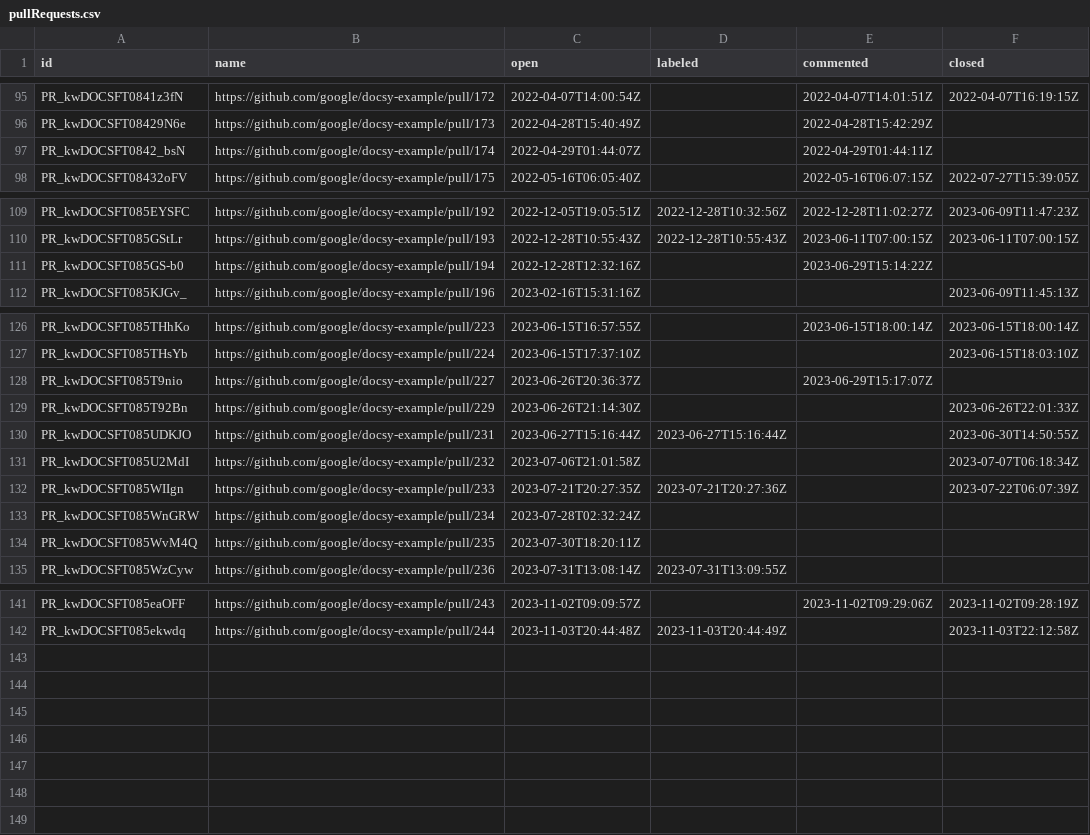
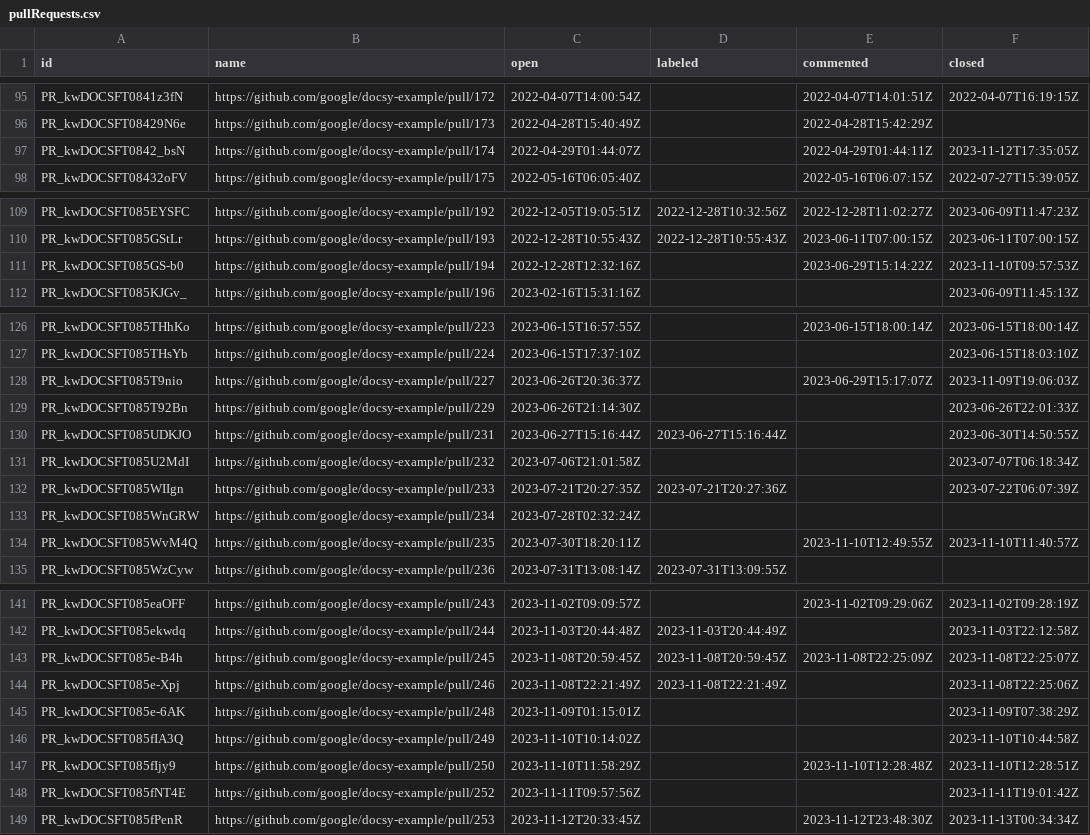
Before and after one commit to deining/docsy-metrics, a CSV file: data/google/docsy-example/pullRequests.csv, drawn as a sheet; only a part is shown, gaps mark what is left out.

```diff
--- a/data/google/docsy-example/pullRequests.csv
+++ b/data/google/docsy-example/pullRequests.csv
@@ -96,3 +96,3 @@ PR_kwDOCSFT0841z3fN,https://github.com/google/docsy-example/pull/172,2022-04-07T
 PR_kwDOCSFT08429N6e,https://github.com/google/docsy-example/pull/173,2022-04-28T15:40:49Z,,2022-04-28T15:42:29Z,
-PR_kwDOCSFT0842_bsN,https://github.com/google/docsy-example/pull/174,2022-04-29T01:44:07Z,,2022-04-29T01:44:11Z,
+PR_kwDOCSFT0842_bsN,https://github.com/google/docsy-example/pull/174,2022-04-29T01:44:07Z,,2022-04-29T01:44:11Z,2023-11-12T17:35:05Z
 PR_kwDOCSFT08432oFV,https://github.com/google/docsy-example/pull/175,2022-05-16T06:05:40Z,,2022-05-16T06:07:15Z,2022-07-27T15:39:05Z
@@ -110,3 +110,3 @@ PR_kwDOCSFT085EYSFC,https://github.com/google/docsy-example/pull/192,2022-12-05T
 PR_kwDOCSFT085GStLr,https://github.com/google/docsy-example/pull/193,2022-12-28T10:55:43Z,2022-12-28T10:55:43Z,2023-06-11T07:00:15Z,2023-06-11T07:00:15Z
-PR_kwDOCSFT085GS-b0,https://github.com/google/docsy-example/pull/194,2022-12-28T12:32:16Z,,2023-06-29T15:14:22Z,
+PR_kwDOCSFT085GS-b0,https://github.com/google/docsy-example/pull/194,2022-12-28T12:32:16Z,,2023-06-29T15:14:22Z,2023-11-10T09:57:53Z
 PR_kwDOCSFT085KJGv_,https://github.com/google/docsy-example/pull/196,2023-02-16T15:31:16Z,,,2023-06-09T11:45:13Z
@@ -127,3 +127,3 @@ PR_kwDOCSFT085THhKo,https://github.com/google/docsy-example/pull/223,2023-06-15T
 PR_kwDOCSFT085THsYb,https://github.com/google/docsy-example/pull/224,2023-06-15T17:37:10Z,,,2023-06-15T18:03:10Z
-PR_kwDOCSFT085T9nio,https://github.com/google/docsy-example/pull/227,2023-06-26T20:36:37Z,,2023-06-29T15:17:07Z,
+PR_kwDOCSFT085T9nio,https://github.com/google/docsy-example/pull/227,2023-06-26T20:36:37Z,,2023-06-29T15:17:07Z,2023-11-09T19:06:03Z
 PR_kwDOCSFT085T92Bn,https://github.com/google/docsy-example/pull/229,2023-06-26T21:14:30Z,,,2023-06-26T22:01:33Z
@@ -133,3 +133,3 @@ PR_kwDOCSFT085WIIgn,https://github.com/google/docsy-example/pull/233,2023-07-21T
 PR_kwDOCSFT085WnGRW,https://github.com/google/docsy-example/pull/234,2023-07-28T02:32:24Z,,,
-PR_kwDOCSFT085WvM4Q,https://github.com/google/docsy-example/pull/235,2023-07-30T18:20:11Z,,,
+PR_kwDOCSFT085WvM4Q,https://github.com/google/docsy-example/pull/235,2023-07-30T18:20:11Z,,2023-11-10T12:49:55Z,2023-11-10T11:40:57Z
 PR_kwDOCSFT085WzCyw,https://github.com/google/docsy-example/pull/236,2023-07-31T13:08:14Z,2023-07-31T13:09:55Z,,
@@ -142 +142,8 @@ PR_kwDOCSFT085eaOFF,https://github.com/google/docsy-example/pull/243,2023-11-02T
 PR_kwDOCSFT085ekwdq,https://github.com/google/docsy-example/pull/244,2023-11-03T20:44:48Z,2023-11-03T20:44:49Z,,2023-11-03T22:12:58Z
+PR_kwDOCSFT085e-B4h,https://github.com/google/docsy-example/pull/245,2023-11-08T20:59:45Z,2023-11-08T20:59:45Z,2023-11-08T22:25:09Z,2023-11-08T22:25:07Z
+PR_kwDOCSFT085e-Xpj,https://github.com/google/docsy-example/pull/246,2023-11-08T22:21:49Z,2023-11-08T22:21:49Z,,2023-11-08T22:25:06Z
+PR_kwDOCSFT085e-6AK,https://github.com/google/docsy-example/pull/248,2023-11-09T01:15:01Z,,,2023-11-09T07:38:29Z
+PR_kwDOCSFT085fIA3Q,https://github.com/google/docsy-example/pull/249,2023-11-10T10:14:02Z,,,2023-11-10T10:44:58Z
+PR_kwDOCSFT085fIjy9,https://github.com/google/docsy-example/pull/250,2023-11-10T11:58:29Z,,2023-11-10T12:28:48Z,2023-11-10T12:28:51Z
+PR_kwDOCSFT085fNT4E,https://github.com/google/docsy-example/pull/252,2023-11-11T09:57:56Z,,,2023-11-11T19:01:42Z
+PR_kwDOCSFT085fPenR,https://github.com/google/docsy-example/pull/253,2023-11-12T20:33:45Z,,2023-11-12T23:48:30Z,2023-11-13T00:34:34Z
```
Also changed, not shown: data/google/docsy-example/issues.csv, data/google/docsy/issues.csv, 1 other file.
